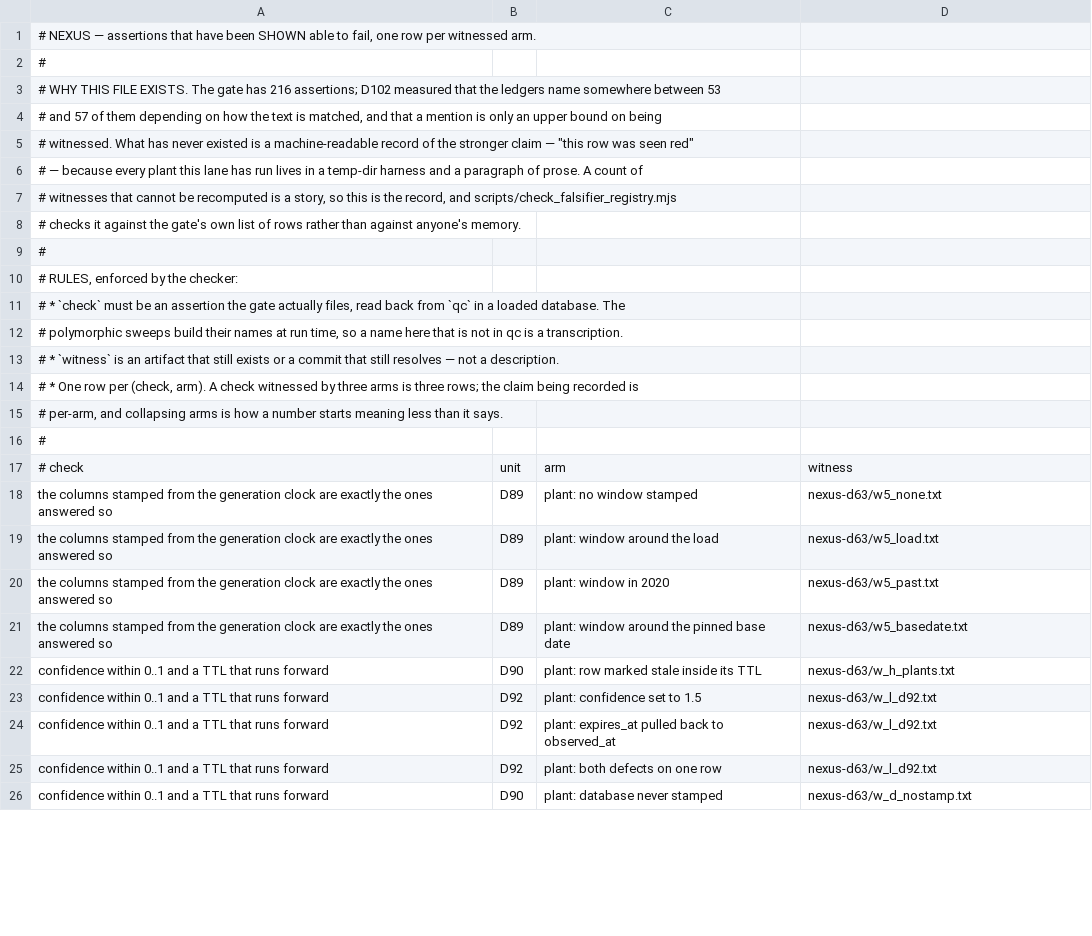
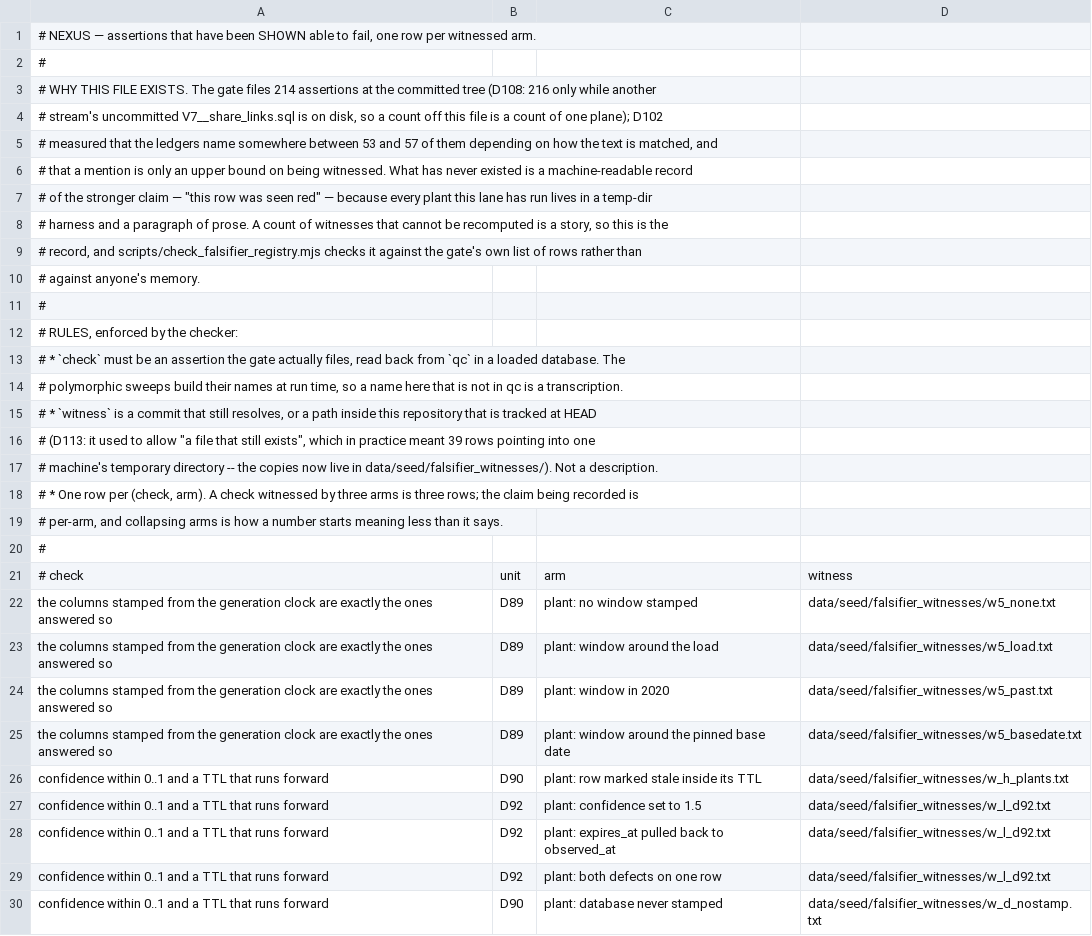
Before and after one commit to xiaodernan/nexus-platform, a TSV file: data/seed/falsifiers.tsv, drawn as a sheet; only a part is shown; the diff covers the shown part only.

Commit message:
D113: witnesses move into the repository -- 39 registry rows pointed into one machine's Temp directory, and the checker now refuses a path it cannot resolve from a clean checkout

```diff
--- a/data/seed/falsifiers.tsv
+++ b/data/seed/falsifiers.tsv
@@ -2,8 +2,10 @@
 #
-# WHY THIS FILE EXISTS. The gate has 216 assertions; D102 measured that the ledgers name somewhere between 53
-# and 57 of them depending on how the text is matched, and that a mention is only an upper bound on being
-# witnessed. What has never existed is a machine-readable record of the stronger claim — "this row was seen red"
-# — because every plant this lane has run lives in a temp-dir harness and a paragraph of prose. A count of
-# witnesses that cannot be recomputed is a story, so this is the record, and scripts/check_falsifier_registry.mjs
-# checks it against the gate's own list of rows rather than against anyone's memory.
+# WHY THIS FILE EXISTS. The gate files 214 assertions at the committed tree (D108: 216 only while another
+# stream's uncommitted V7__share_links.sql is on disk, so a count off this file is a count of one plane); D102
+# measured that the ledgers name somewhere between 53 and 57 of them depending on how the text is matched, and
+# that a mention is only an upper bound on being witnessed. What has never existed is a machine-readable record
+# of the stronger claim — "this row was seen red" — because every plant this lane has run lives in a temp-dir
+# harness and a paragraph of prose. A count of witnesses that cannot be recomputed is a story, so this is the
+# record, and scripts/check_falsifier_registry.mjs checks it against the gate's own list of rows rather than
+# against anyone's memory.
 #
@@ -12,3 +14,5 @@
 #     polymorphic sweeps build their names at run time, so a name here that is not in qc is a transcription.
-#   * `witness` is an artifact that still exists or a commit that still resolves — not a description.
+#   * `witness` is a commit that still resolves, or a path inside this repository that is tracked at HEAD
+#     (D113: it used to allow "a file that still exists", which in practice meant 39 rows pointing into one
+#     machine's temporary directory -- the copies now live in data/seed/falsifier_witnesses/). Not a description.
 #   * One row per (check, arm). A check witnessed by three arms is three rows; the claim being recorded is
@@ -17,10 +21,10 @@
 # check	unit	arm	witness
-the columns stamped from the generation clock are exactly the ones answered so	D89	plant: no window stamped	nexus-d63/w5_none.txt
-the columns stamped from the generation clock are exactly the ones answered so	D89	plant: window around the load	nexus-d63/w5_load.txt
-the columns stamped from the generation clock are exactly the ones answered so	D89	plant: window in 2020	nexus-d63/w5_past.txt
-the columns stamped from the generation clock are exactly the ones answered so	D89	plant: window around the pinned base date	nexus-d63/w5_basedate.txt
-confidence within 0..1 and a TTL that runs forward	D90	plant: row marked stale inside its TTL	nexus-d63/w_h_plants.txt
-confidence within 0..1 and a TTL that runs forward	D92	plant: confidence set to 1.5	nexus-d63/w_l_d92.txt
-confidence within 0..1 and a TTL that runs forward	D92	plant: expires_at pulled back to observed_at	nexus-d63/w_l_d92.txt
-confidence within 0..1 and a TTL that runs forward	D92	plant: both defects on one row	nexus-d63/w_l_d92.txt
-confidence within 0..1 and a TTL that runs forward	D90	plant: database never stamped	nexus-d63/w_d_nostamp.txt
+the columns stamped from the generation clock are exactly the ones answered so	D89	plant: no window stamped	data/seed/falsifier_witnesses/w5_none.txt
+the columns stamped from the generation clock are exactly the ones answered so	D89	plant: window around the load	data/seed/falsifier_witnesses/w5_load.txt
+the columns stamped from the generation clock are exactly the ones answered so	D89	plant: window in 2020	data/seed/falsifier_witnesses/w5_past.txt
+the columns stamped from the generation clock are exactly the ones answered so	D89	plant: window around the pinned base date	data/seed/falsifier_witnesses/w5_basedate.txt
+confidence within 0..1 and a TTL that runs forward	D90	plant: row marked stale inside its TTL	data/seed/falsifier_witnesses/w_h_plants.txt
+confidence within 0..1 and a TTL that runs forward	D92	plant: confidence set to 1.5	data/seed/falsifier_witnesses/w_l_d92.txt
+confidence within 0..1 and a TTL that runs forward	D92	plant: expires_at pulled back to observed_at	data/seed/falsifier_witnesses/w_l_d92.txt
+confidence within 0..1 and a TTL that runs forward	D92	plant: both defects on one row	data/seed/falsifier_witnesses/w_l_d92.txt
+confidence within 0..1 and a TTL that runs forward	D90	plant: database never stamped	data/seed/falsifier_witnesses/w_d_nostamp.txt
```
Also changed, not shown: 30 edited cells elsewhere in this file, 13 other files.
